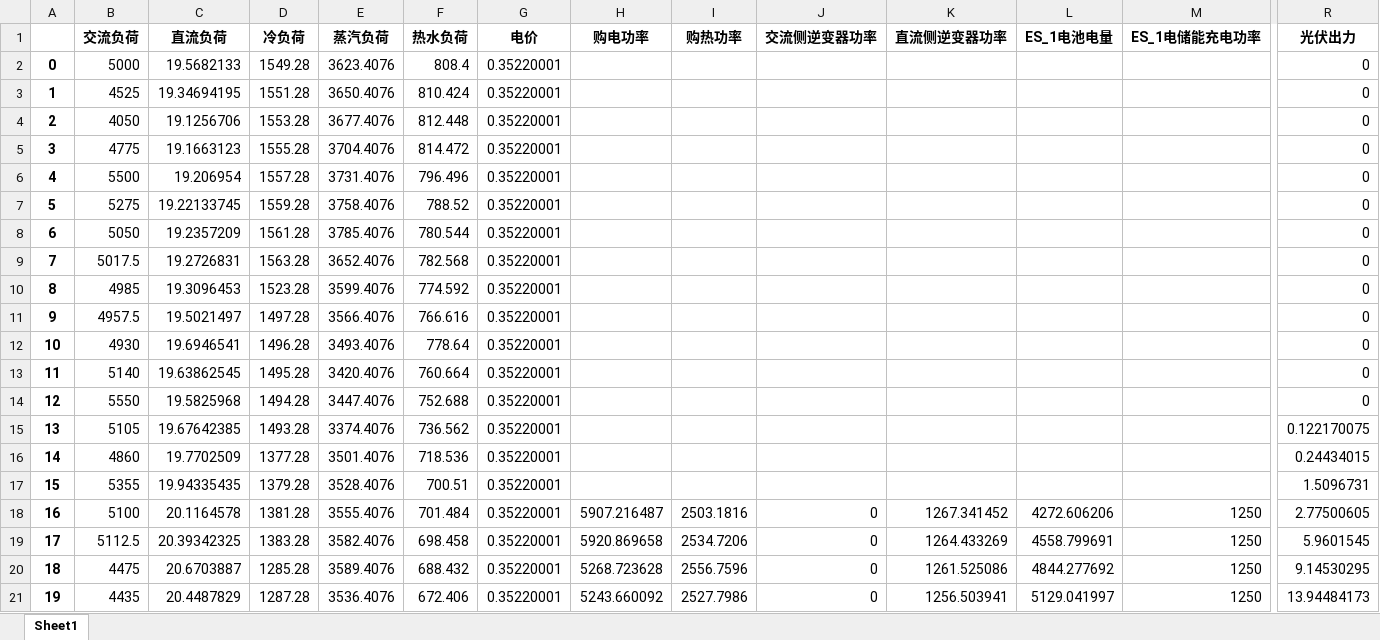
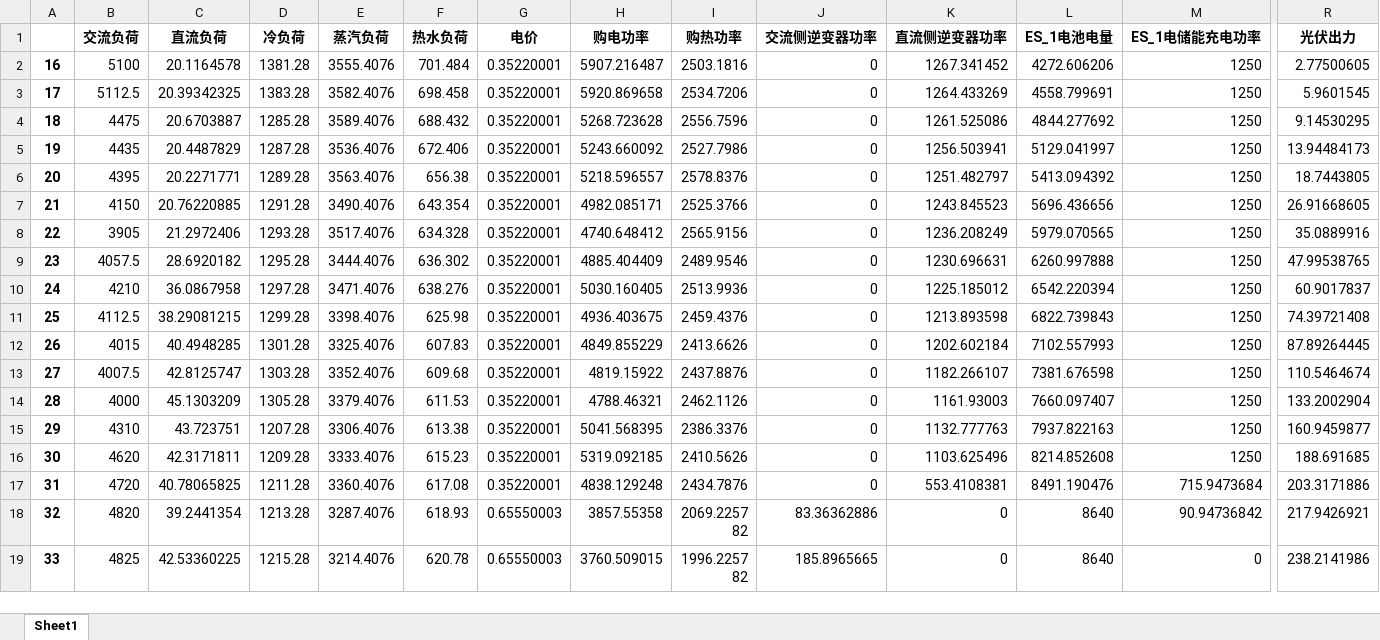
Before and after one commit to zidanessf/microgridOptimalDispatch, an Excel workbook: dayin.xlsx, sheet Sheet1, drawn as a sheet; only a part is shown, gaps mark what is left out; the shorter side is filled out with more unchanged rows; values as stored, in another font and other column widths than the file's, no borders; rows hold the shown columns only; the diff names each change by its address in the sheet, - before the commit and + after, or states it on an @@ line.

```diff
--- a/dayin.xlsx (sheet Sheet1)
+++ b/dayin.xlsx (sheet Sheet1)
-row 2: 0 | 5000 | 19.5682133 | 1549.28 | 3623.4076 | 808.4 | 0.35220001 |  |  |  |  |  |  | 0
-row 3: 1 | 4525 | 19.34694195 | 1551.28 | 3650.4076 | 810.424 | 0.35220001 |  |  |  |  |  |  | 0
-row 4: 2 | 4050 | 19.1256706 | 1553.28 | 3677.4076 | 812.448 | 0.35220001 |  |  |  |  |  |  | 0
-row 5: 3 | 4775 | 19.1663123 | 1555.28 | 3704.4076 | 814.472 | 0.35220001 |  |  |  |  |  |  | 0
-row 6: 4 | 5500 | 19.206954 | 1557.28 | 3731.4076 | 796.496 | 0.35220001 |  |  |  |  |  |  | 0
-row 7: 5 | 5275 | 19.22133745 | 1559.28 | 3758.4076 | 788.52 | 0.35220001 |  |  |  |  |  |  | 0
-row 8: 6 | 5050 | 19.2357209 | 1561.28 | 3785.4076 | 780.544 | 0.35220001 |  |  |  |  |  |  | 0
-row 9: 7 | 5017.5 | 19.2726831 | 1563.28 | 3652.4076 | 782.568 | 0.35220001 |  |  |  |  |  |  | 0
-row 10: 8 | 4985 | 19.3096453 | 1523.28 | 3599.4076 | 774.592 | 0.35220001 |  |  |  |  |  |  | 0
-row 11: 9 | 4957.5 | 19.5021497 | 1497.28 | 3566.4076 | 766.616 | 0.35220001 |  |  |  |  |  |  | 0
-row 12: 10 | 4930 | 19.6946541 | 1496.28 | 3493.4076 | 778.64 | 0.35220001 |  |  |  |  |  |  | 0
-row 13: 11 | 5140 | 19.63862545 | 1495.28 | 3420.4076 | 760.664 | 0.35220001 |  |  |  |  |  |  | 0
-row 14: 12 | 5550 | 19.5825968 | 1494.28 | 3447.4076 | 752.688 | 0.35220001 |  |  |  |  |  |  | 0
-row 15: 13 | 5105 | 19.67642385 | 1493.28 | 3374.4076 | 736.562 | 0.35220001 |  |  |  |  |  |  | 0.122170075
-row 16: 14 | 4860 | 19.7702509 | 1377.28 | 3501.4076 | 718.536 | 0.35220001 |  |  |  |  |  |  | 0.24434015
-row 17: 15 | 5355 | 19.94335435 | 1379.28 | 3528.4076 | 700.51 | 0.35220001 |  |  |  |  |  |  | 1.5096731
```
Also changed, not shown: DayIn Electric DR.xlsx, DayIn Heat DR.xlsx, 2 other files.
